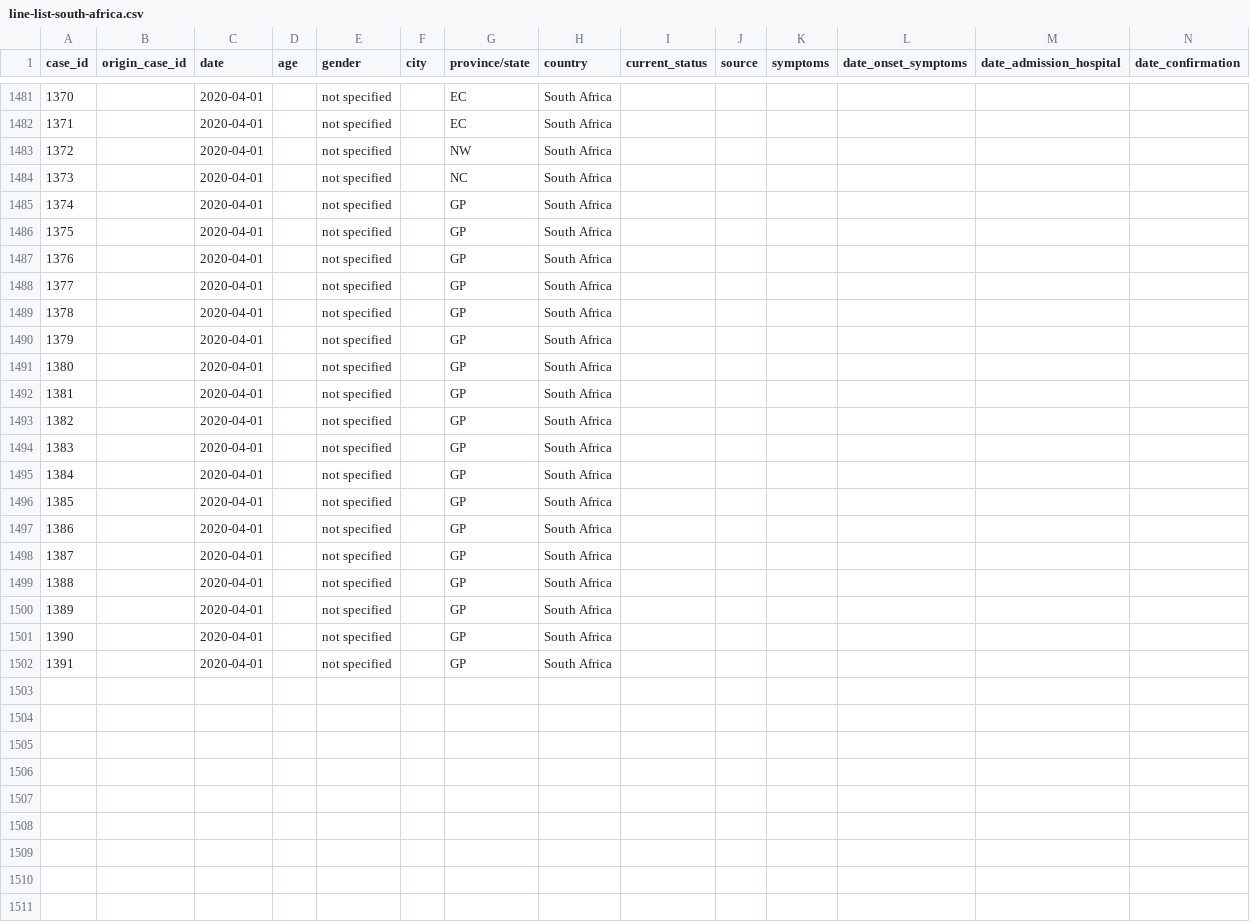
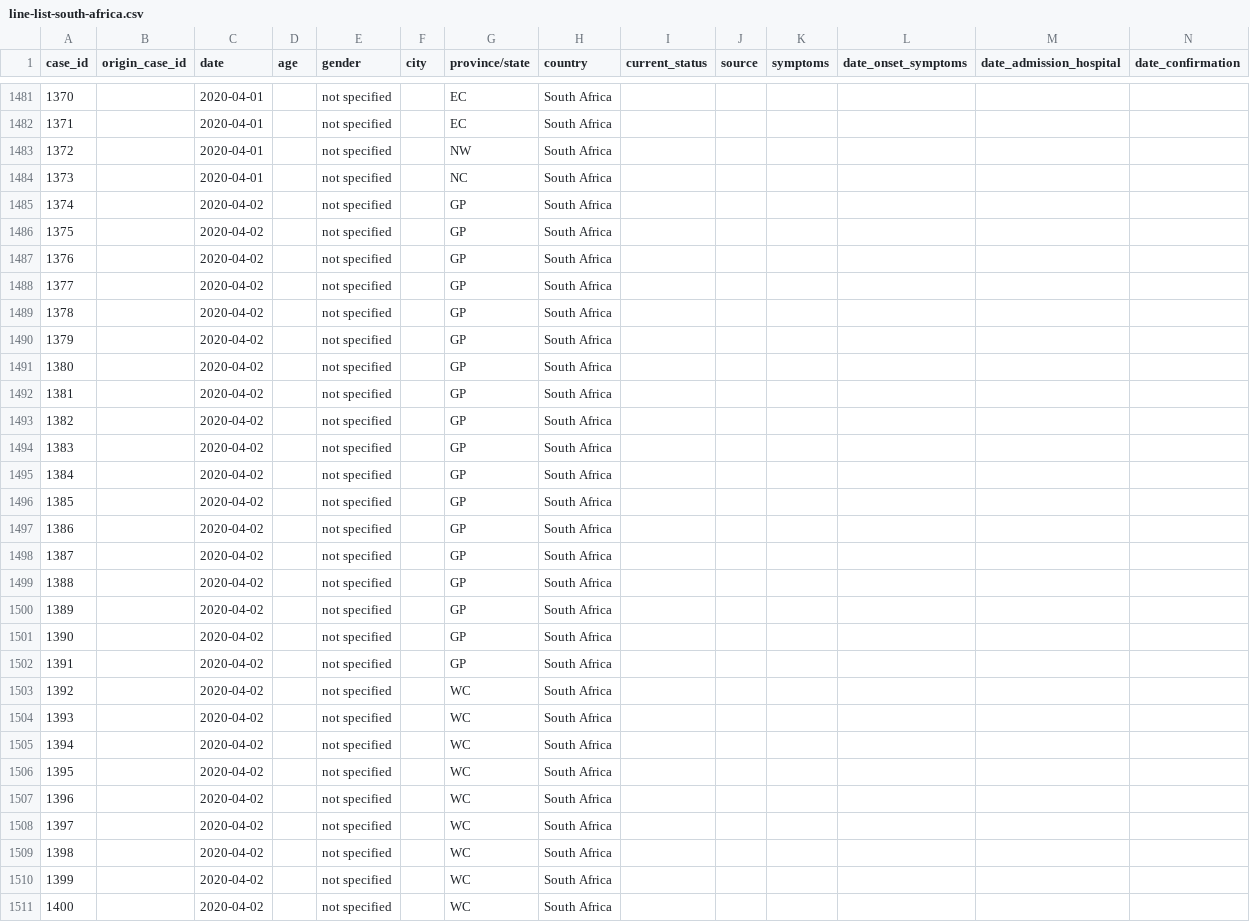
Before and after one commit to oniemtie/covid19africa, a CSV file: data/line-list-south-africa.csv, drawn as a sheet; only a part is shown, gaps mark what is left out; rows hold the shown columns only; the diff covers the shown part only; the diff names each change by its address in the sheet, - before the commit and + after, or states it on an @@ line.

Commit message:
Update line-list-south-africa.csv

```diff
--- a/data/line-list-south-africa.csv
+++ b/data/line-list-south-africa.csv
-C1485:C1502 (date): 2020-04-01
+C1485:C1502 (date): 2020-04-02
+row 1503: 1392 |  | 2020-04-02 |  | not specified |  | WC | South Africa
+row 1504: 1393 |  | 2020-04-02 |  | not specified |  | WC | South Africa
+row 1505: 1394 |  | 2020-04-02 |  | not specified |  | WC | South Africa
+row 1506: 1395 |  | 2020-04-02 |  | not specified |  | WC | South Africa
+row 1507: 1396 |  | 2020-04-02 |  | not specified |  | WC | South Africa
+row 1508: 1397 |  | 2020-04-02 |  | not specified |  | WC | South Africa
+row 1509: 1398 |  | 2020-04-02 |  | not specified |  | WC | South Africa
+row 1510: 1399 |  | 2020-04-02 |  | not specified |  | WC | South Africa
+row 1511: 1400 |  | 2020-04-02 |  | not specified |  | WC | South Africa
```
Also changed, not shown: 18 added rows elsewhere in this file.
